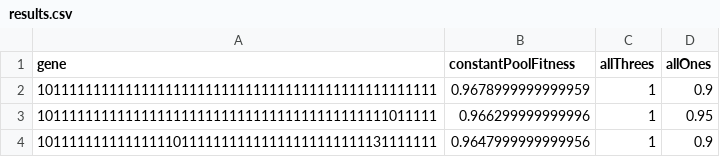
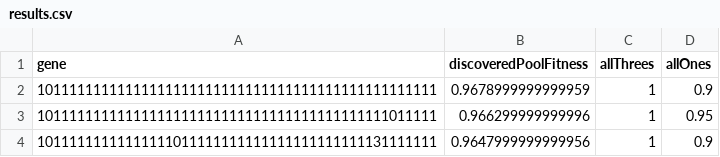
Before and after one commit to richard-gao1/PacWar, a CSV file: results.csv, drawn as a sheet; only a part is shown.

Commit message:
update header in result.csv

```diff
--- a/results.csv
+++ b/results.csv
@@ -1,2 +1,2 @@
-gene,constantPoolFitness,allThrees,allOnes
+gene,discoveredPoolFitness,allThrees,allOnes
 10111111111111111111111111111111111111111111111111,0.9678999999999959,1,0.9
```
